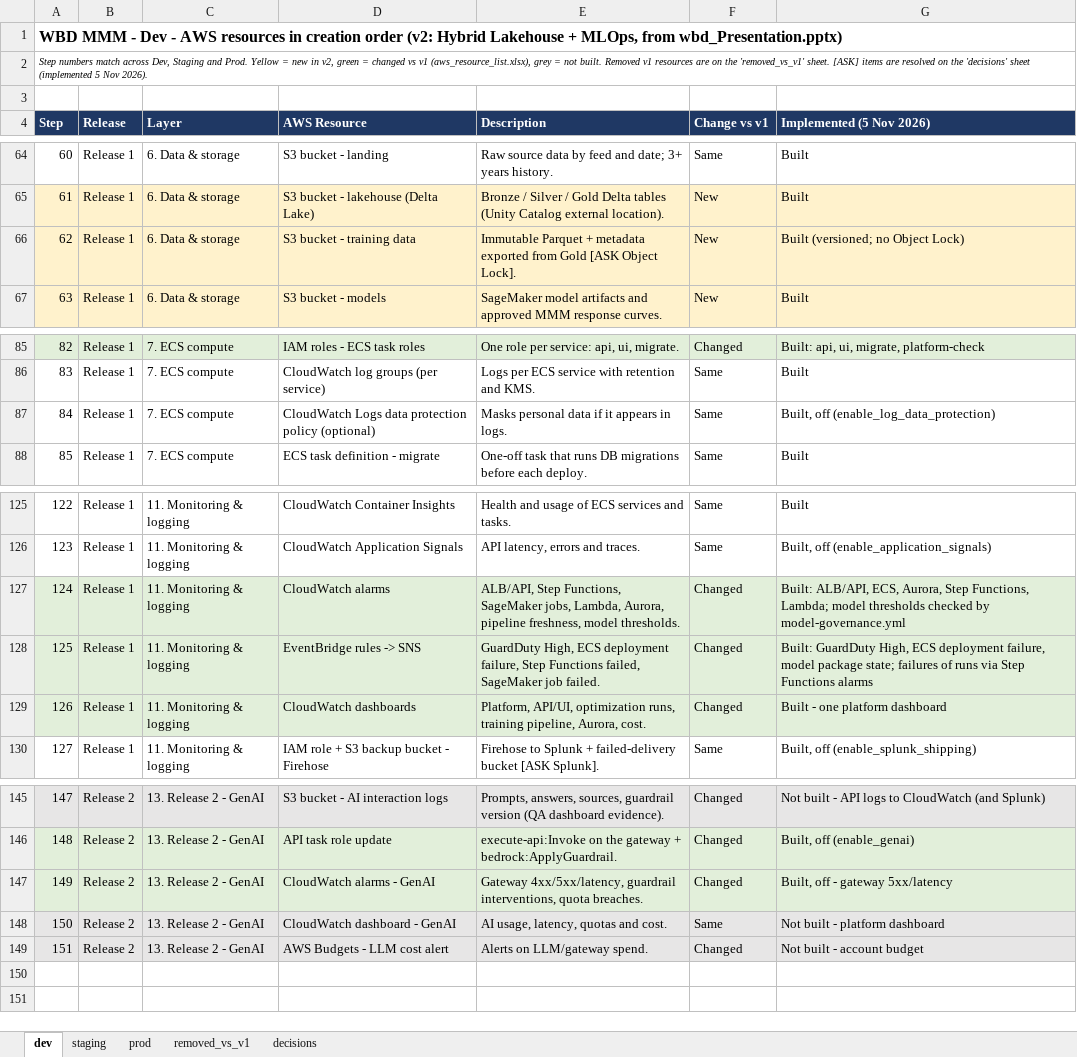
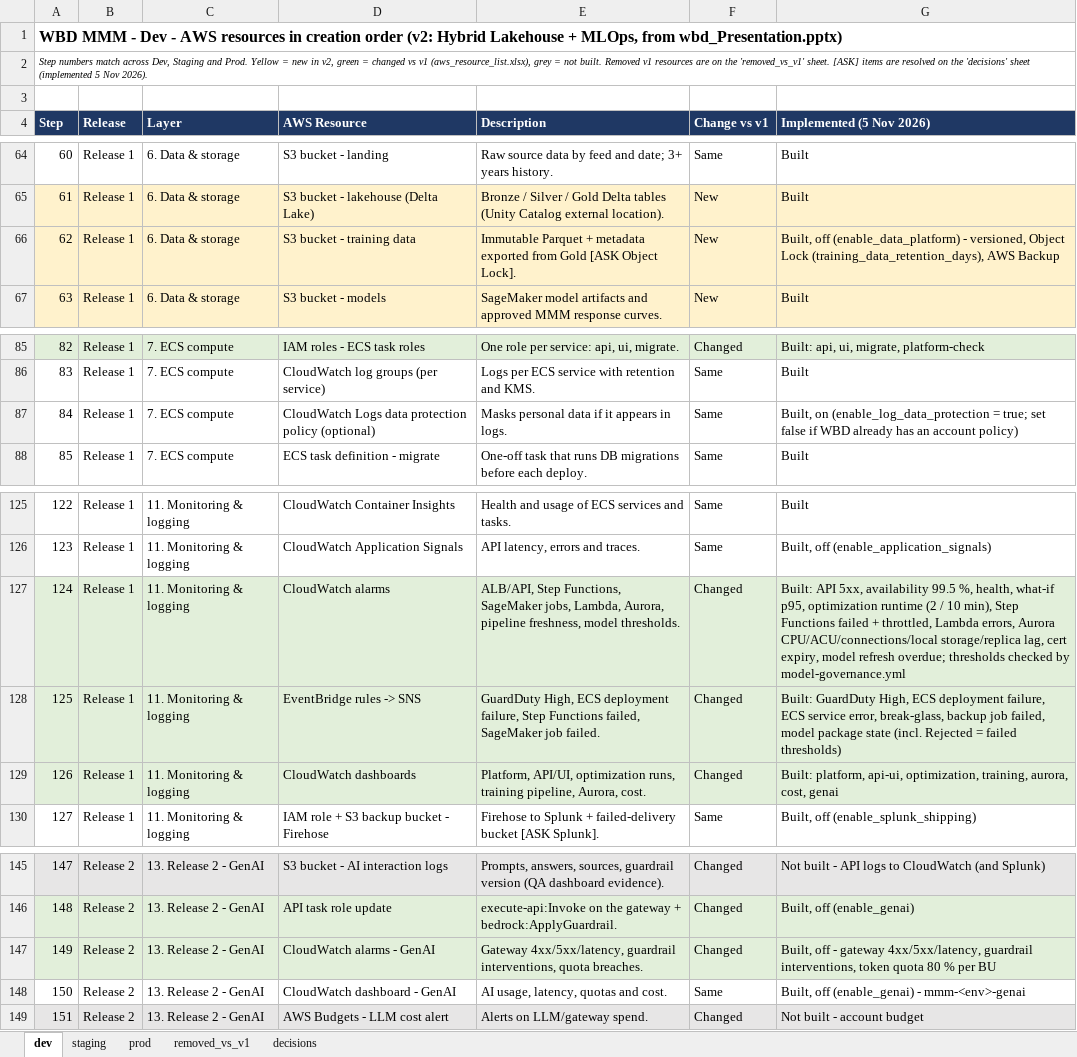
Before and after one commit to Yashwanth-wbd/wbd-aws-devops, an Excel workbook: docs/requirements/aws_resource_list_2.xlsx, sheet dev, drawn as a sheet; only a part is shown, gaps mark what is left out; values as stored, in another font and other column widths than the file's, no borders; the diff names each change by its address in the sheet, - before the commit and + after, or states it on an @@ line.

```diff
--- a/docs/requirements/aws_resource_list_2.xlsx (sheet dev)
+++ b/docs/requirements/aws_resource_list_2.xlsx (sheet dev)
-G66 (Implemented (5 Nov 2026)): Built (versioned; no Object Lock)
+G66 (Implemented (5 Nov 2026)): Built, off (enable_data_platform) - versioned, Object Lock (training_data_retention_days), AWS Backup
-G87 (Implemented (5 Nov 2026)): Built, off (enable_log_data_protection)
+G87 (Implemented (5 Nov 2026)): Built, on (enable_log_data_protection = true; set false if WBD already has an account policy)
-G127 (Implemented (5 Nov 2026)): Built: ALB/API, ECS, Aurora, Step Functions, Lambda; model thresholds checked…
+G127 (Implemented (5 Nov 2026)): Built: API 5xx, availability 99.5 %, health, what-if p95, optimization runtime (2 / 10 min), Step Functions failed + throttled, Lambda errors, Aurora CPU/ACU/connections/local storage/replica lag, cert expiry, model refresh overdue; thresholds checked…
-G128 (Implemented (5 Nov 2026)): …deployment failure, model package state; failures of runs via Step Functions alarms
+G128 (Implemented (5 Nov 2026)): …deployment failure, ECS service error, break-glass, backup job failed, model package state (incl. Rejected = failed thresholds)
-G129 (Implemented (5 Nov 2026)): Built - one platform dashboard
+G129 (Implemented (5 Nov 2026)): Built: platform, api-ui, optimization, training, aurora, cost, genai
-G147 (Implemented (5 Nov 2026)): …- gateway 5xx/latency
+G147 (Implemented (5 Nov 2026)): …- gateway 4xx/5xx/latency, guardrail interventions, token quota 80 % per BU
-A148:G148 fill: #E7E6E6
+A148:G148 fill: none
-G148 (Implemented (5 Nov 2026)): Not built - platform dashboard
+G148 (Implemented (5 Nov 2026)): Built, off (enable_genai) - mmm-<env>-genai
```
Also changed, not shown: sheet staging, sheet prod, sheet decisions, 58 other files.
